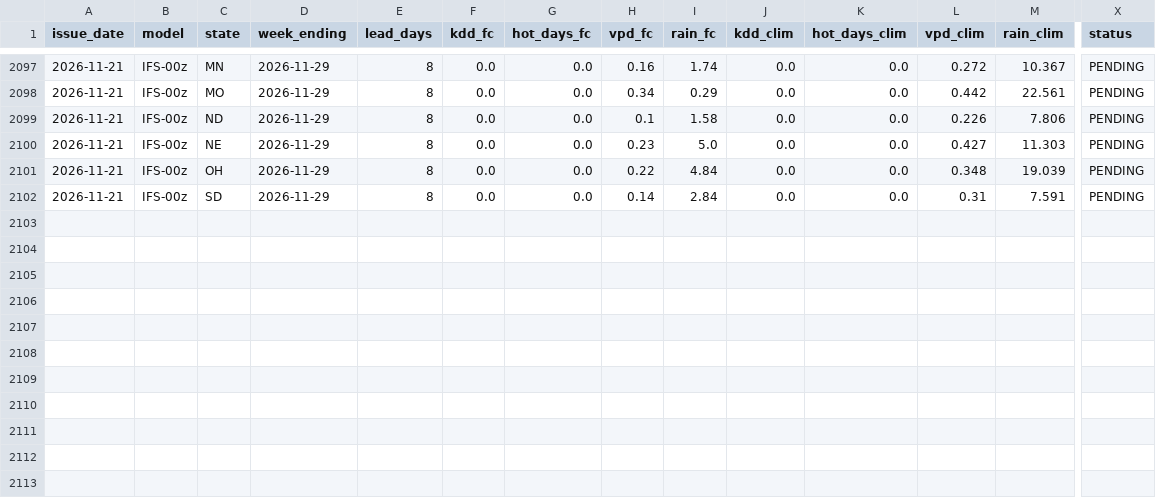
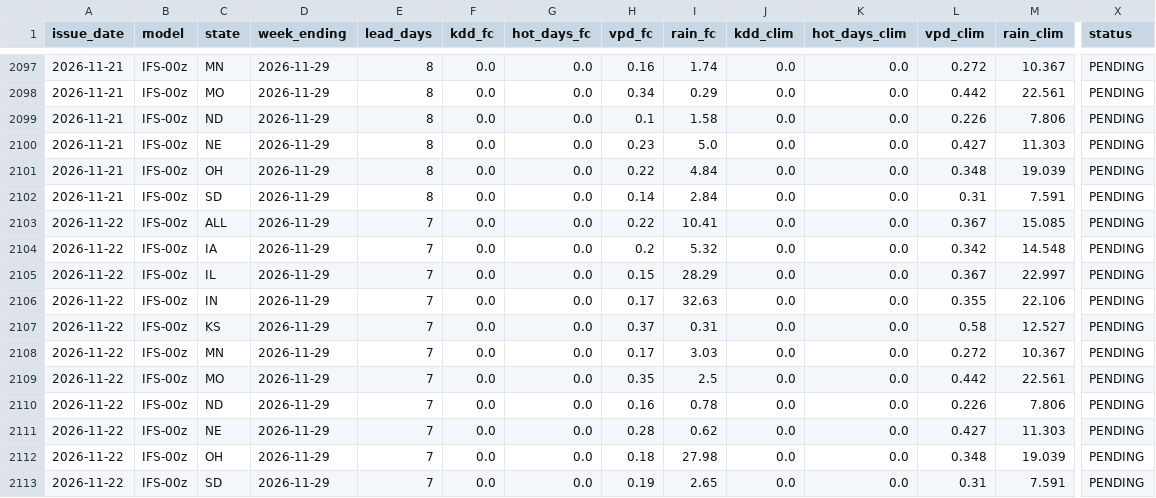
Before and after one commit to quantarram/weather-impacts-dashboard, a CSV file: data/ledger_crops.csv, drawn as a sheet; only a part is shown, gaps mark what is left out; rows hold the shown columns only; the diff names each change by its address in the sheet, - before the commit and + after, or states it on an @@ line.

```diff
--- a/data/ledger_crops.csv
+++ b/data/ledger_crops.csv
+row 2103: 2026-11-22 | IFS-00z | ALL | 2026-11-29 | 7 | 0.0 | 0.0 | 0.22 | 10.41 | 0.0 | 0.0 | 0.367 | 15.085 | PENDING
+row 2104: 2026-11-22 | IFS-00z | IA | 2026-11-29 | 7 | 0.0 | 0.0 | 0.2 | 5.32 | 0.0 | 0.0 | 0.342 | 14.548 | PENDING
+row 2105: 2026-11-22 | IFS-00z | IL | 2026-11-29 | 7 | 0.0 | 0.0 | 0.15 | 28.29 | 0.0 | 0.0 | 0.367 | 22.997 | PENDING
+row 2106: 2026-11-22 | IFS-00z | IN | 2026-11-29 | 7 | 0.0 | 0.0 | 0.17 | 32.63 | 0.0 | 0.0 | 0.355 | 22.106 | PENDING
+row 2107: 2026-11-22 | IFS-00z | KS | 2026-11-29 | 7 | 0.0 | 0.0 | 0.37 | 0.31 | 0.0 | 0.0 | 0.58 | 12.527 | PENDING
+row 2108: 2026-11-22 | IFS-00z | MN | 2026-11-29 | 7 | 0.0 | 0.0 | 0.17 | 3.03 | 0.0 | 0.0 | 0.272 | 10.367 | PENDING
+row 2109: 2026-11-22 | IFS-00z | MO | 2026-11-29 | 7 | 0.0 | 0.0 | 0.35 | 2.5 | 0.0 | 0.0 | 0.442 | 22.561 | PENDING
+row 2110: 2026-11-22 | IFS-00z | ND | 2026-11-29 | 7 | 0.0 | 0.0 | 0.16 | 0.78 | 0.0 | 0.0 | 0.226 | 7.806 | PENDING
+row 2111: 2026-11-22 | IFS-00z | NE | 2026-11-29 | 7 | 0.0 | 0.0 | 0.28 | 0.62 | 0.0 | 0.0 | 0.427 | 11.303 | PENDING
+row 2112: 2026-11-22 | IFS-00z | OH | 2026-11-29 | 7 | 0.0 | 0.0 | 0.18 | 27.98 | 0.0 | 0.0 | 0.348 | 19.039 | PENDING
+row 2113: 2026-11-22 | IFS-00z | SD | 2026-11-29 | 7 | 0.0 | 0.0 | 0.19 | 2.65 | 0.0 | 0.0 | 0.31 | 7.591 | PENDING
```
Also changed, not shown: data/ledger_burn.csv, data/ledger_decision_signals.csv, 6 other files.
